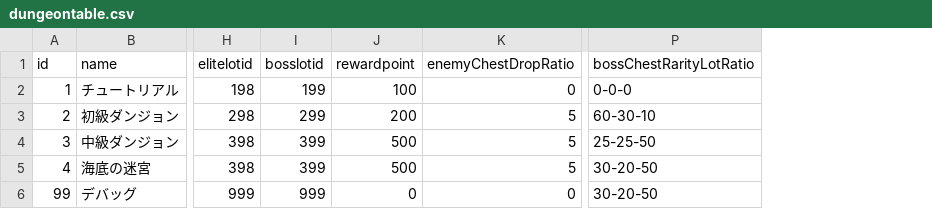
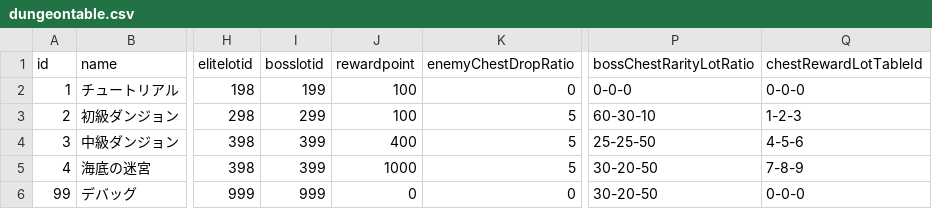
Before and after one commit to yamashita8655/STSLike, a CSV file: Assets/Resources/Csv/dungeontable.csv, drawn as a sheet; only a part is shown, gaps mark what is left out; the diff names each change by its address in the sheet, - before the commit and + after, or states it on an @@ line.

```diff
--- a/Assets/Resources/Csv/dungeontable.csv
+++ b/Assets/Resources/Csv/dungeontable.csv
+column Q (chestRewardLotTableId), rows 2-6: 0-0-0 | 1-2-3 | 4-5-6 | 7-8-9 | 0-0-0
-J3 (rewardpoint): 200
+J3 (rewardpoint): 100
-J4 (rewardpoint): 500
+J4 (rewardpoint): 400
-J5 (rewardpoint): 500
+J5 (rewardpoint): 1000
```
Also changed, not shown: 3 other files.
